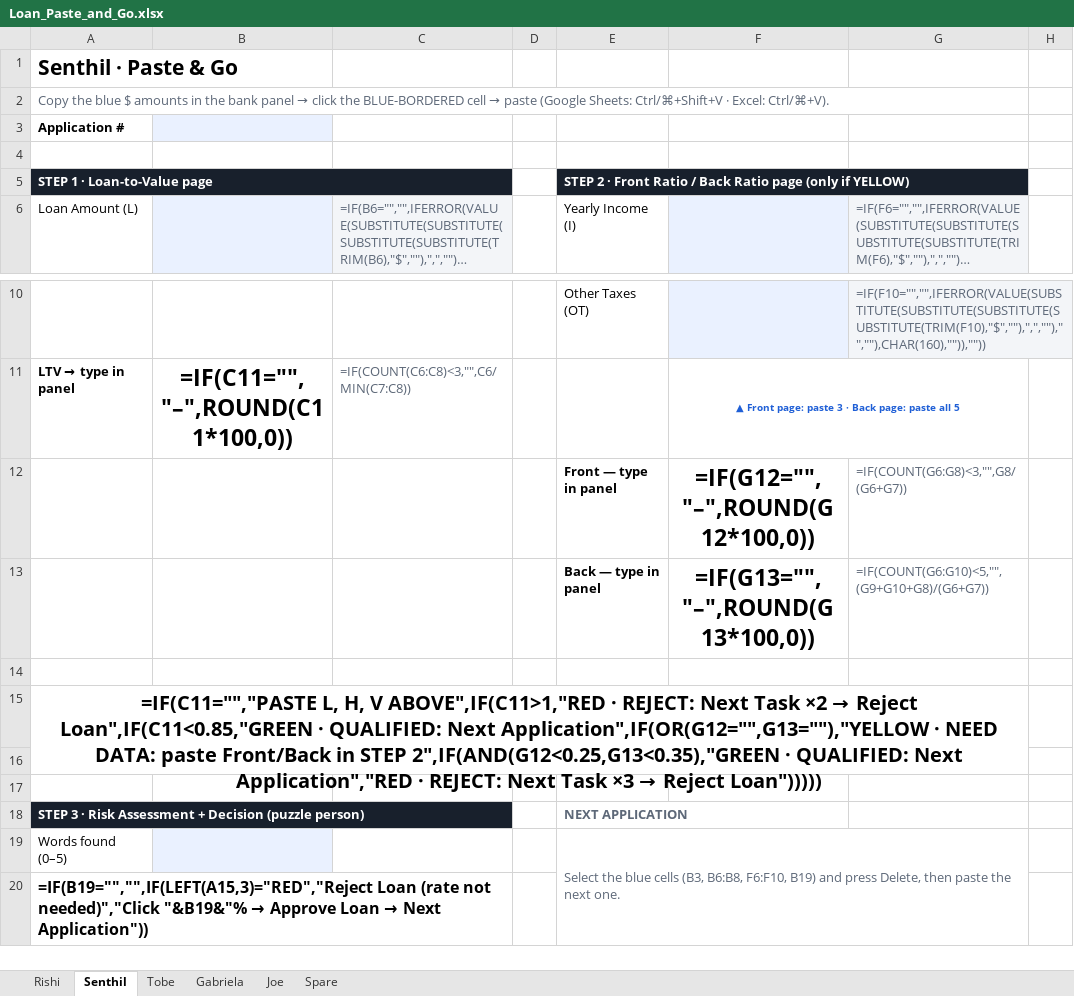
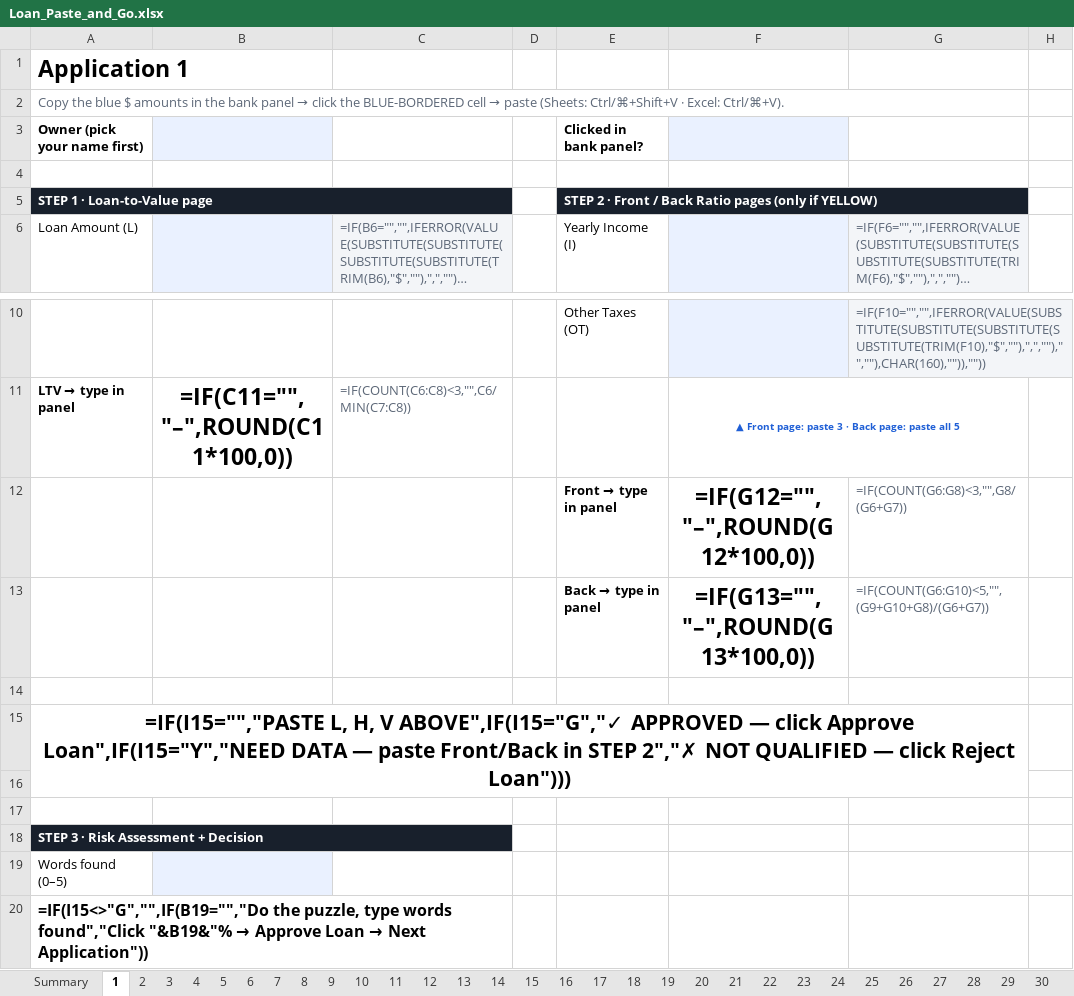
Before and after one commit to wonshon-cmd/Carepakexpansion, an Excel workbook: Loan_Paste_and_Go.xlsx, sheet 1, drawn as a sheet; only a part is shown, gaps mark what is left out; long unchanged cells end in …; values as stored, in another font and other column widths than the file's, no borders; formulas without a stored value are shown as written; conditional formats not drawn; removed rows and columns are numbered as before the commit, all else as after; the diff names each change by its address in the sheet, - before the commit and + after, or states it on an @@ line.

```diff
--- a/Loan_Paste_and_Go.xlsx (sheet 1)
+++ b/Loan_Paste_and_Go.xlsx (sheet 1)
-sheet tab: Rishi
+sheet tab: Summary
-sheet tab: Senthil
+sheet tab: 1
-sheet tab: Tobe
+sheet tab: 2
-sheet tab: Gabriela
+sheet tab: 3
-sheet tab: Joe
+sheet tab: 4
-sheet tab: Spare
+sheet tab: 5
+sheet tab: 6
+sheet tab: 7
+sheet tab: 8
+sheet tab: 9
+sheet tab: 10
+sheet tab: 11
+sheet tab: 12
+sheet tab: 13
+sheet tab: 14
+sheet tab: 15
+sheet tab: 16
+sheet tab: 17
+sheet tab: 18
+sheet tab: 19
+sheet tab: 20
+sheet tab: 21
+sheet tab: 22
+sheet tab: 23
+sheet tab: 24
+sheet tab: 25
+sheet tab: 26
+sheet tab: 27
+sheet tab: 28
+sheet tab: 29
+sheet tab: 30
-A1: Senthil · Paste & Go
+A1: Application 1
@@ A1 text size: larger @@
-A2: …→ paste (Google Sheets: Ctrl/⌘+Shift+V ·…
+A2: …→ paste (Sheets: Ctrl/⌘+Shift+V ·…
-row 3: Application #
+row 3: Owner (pick your name first) |  |  |  | Clicked in bank panel?
-E5: …· Front Ratio / Back Ratio page (only if…
+E5: …· Front / Back Ratio pages (only if…
@@ E12: Front — type in panel → Front → type in panel @@
@@ E13: Back — type in panel → Back → type in panel @@
@@ A15: =IF(C11="","PASTE L, H, V ABOVE",IF(C11>1,"RED · REJECT: Next Task ×2 → Reject Loan",IF(C11<0.85,"GREEN · QUALIFIED: Next Application",IF(OR(G12="",G13=""),"YELLOW · NEED DATA: paste Front/Back in STEP 2",IF(AND(G12<0.25,G13<0.35),"GREEN · QUALIFIED: Next Application","RED · REJECT: Next Task ×3 → Reject Loan"))))) → =IF(I15="","PASTE L, H, V ABOVE",IF(I15="G","✓ APPROVED — click Approve Loan",IF(I15="Y","NEED DATA — paste Front/Back in STEP 2","✗ NOT QUALIFIED — click Reject Loan"))) @@
@@ A15 text size: larger @@
-row 18: STEP 3 · Risk Assessment + Decision (puzzle person) |  |  |  | NEXT APPLICATION
+row 18: STEP 3 · Risk Assessment + Decision
-E19: Select the blue cells (B3, B6:B8, F6:F10, B19) and press Delete, then paste the next one.
+E19: (empty)
-E19:G20 merged
-A20: =IF(B19="","",IF(LEFT(A15,3)="RED","Reject Loan (rate not needed)","Click "&B19&"% →…
+A20: =IF(I15<>"G","",IF(B19="","Do the puzzle, type words found","Click "&B19&"% →…
```
Also changed, not shown: sheet Summary, sheet 2, sheet 3, sheet 4, sheet 5, other sheet tabs, hidden cells.
